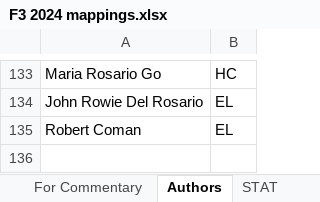
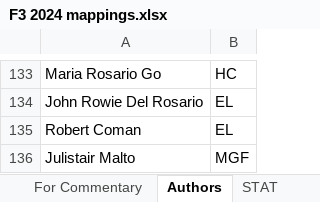
Before and after one commit to violencepierre/GCOH-Tickets-for-Processing, an Excel workbook: F3 2024 mappings.xlsx, sheet Authors, drawn as a sheet; only a part is shown, gaps mark what is left out; values as stored, in another font and other column widths than the file's, no borders; table styles not drawn; the diff names each change by its address in the sheet, - before the commit and + after, or states it on an @@ line.

```diff
--- a/F3 2024 mappings.xlsx (sheet Authors)
+++ b/F3 2024 mappings.xlsx (sheet Authors)
+row 136: Julistair Malto | MGF
```
Also changed, not shown: sheet PROC, Inputs/PyDump.xlsx, 1 other file.
